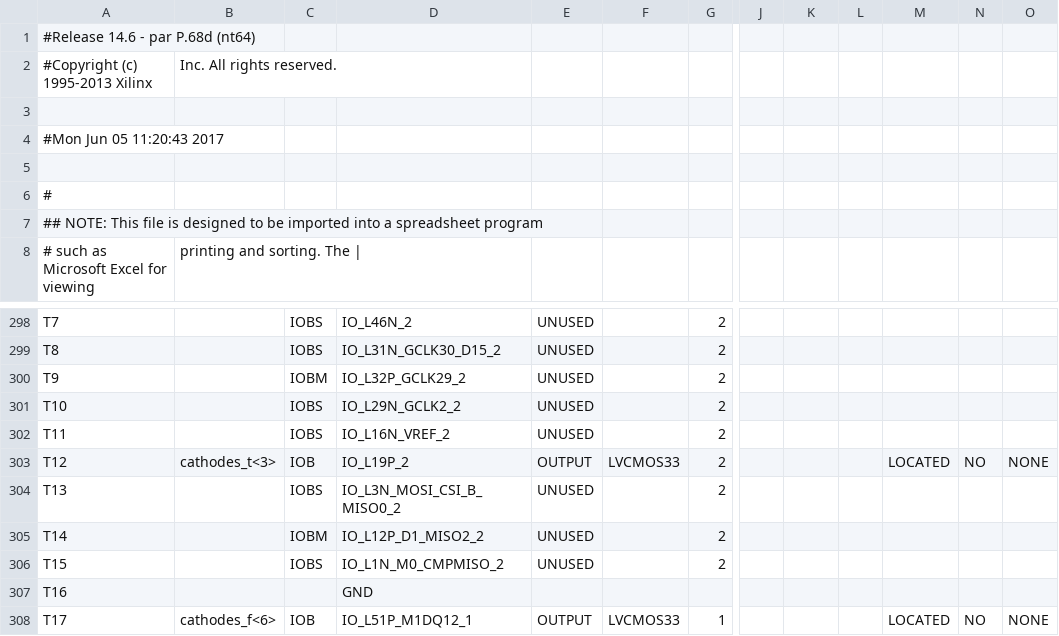
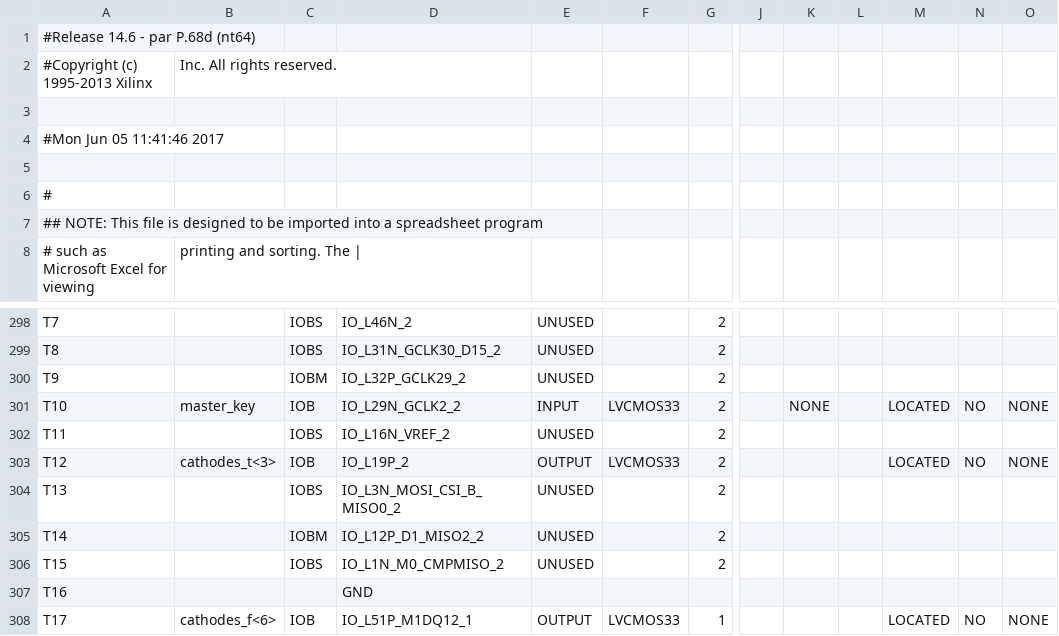
Before and after one commit to rzalog/cs64, a CSV file: lab4/lab4/locker_pad.csv, drawn as a sheet; only a part is shown, gaps mark what is left out; the diff names each change by its address in the sheet, - before the commit and + after, or states it on an @@ line.

Commit message:
Add a master lock.

```diff
--- a/lab4/lab4/locker_pad.csv
+++ b/lab4/lab4/locker_pad.csv
-A4: #Mon Jun 05 11:20:43 2017
+A4: #Mon Jun 05 11:41:46 2017
-B301: (empty)
+B301: master_key
-C301: IOBS
+C301: IOB
-E301: UNUSED
+E301: INPUT
-F301: (empty)
+F301: LVCMOS33
-K301: (empty)
+K301: NONE
-M301: (empty)
+M301: LOCATED
-N301: (empty)
+N301: NO
-O301: (empty)
+O301: NONE
```
Also changed, not shown: 45 other files.
